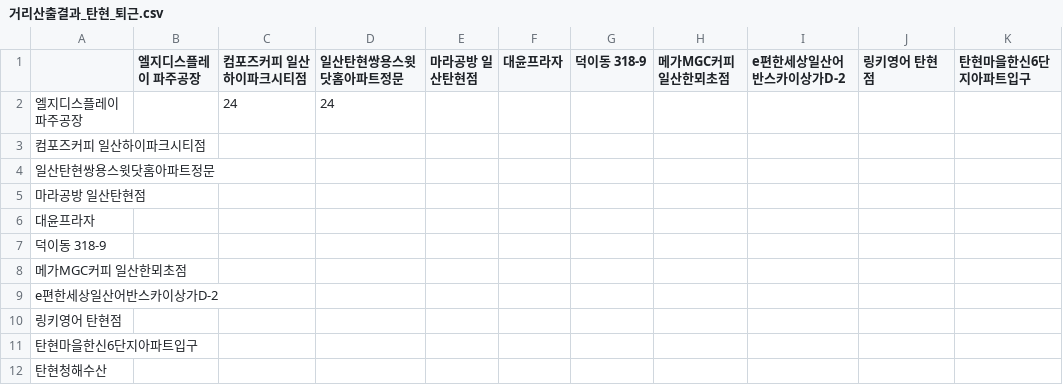
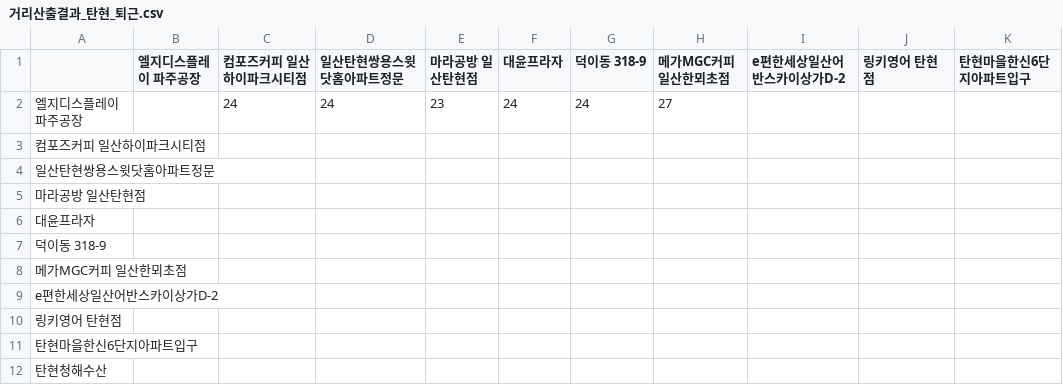
Before and after one commit to sgw0214/VSC, a CSV file: 거리산출결과_탄현_퇴근.csv, drawn as a sheet; only a part is shown; the diff names each change by its address in the sheet, - before the commit and + after, or states it on an @@ line.

Commit message:
--- Auto Git Commit ---

```diff
--- a/거리산출결과_탄현_퇴근.csv
+++ b/거리산출결과_탄현_퇴근.csv
-E2 (마라공방 일산탄현점): (empty)
+E2 (마라공방 일산탄현점): 23
-F2 (대윤프라자): (empty)
+F2 (대윤프라자): 24
-G2 (덕이동 318-9): (empty)
+G2 (덕이동 318-9): 24
-H2 (메가MGC커피 일산한뫼초점): (empty)
+H2 (메가MGC커피 일산한뫼초점): 27
```
